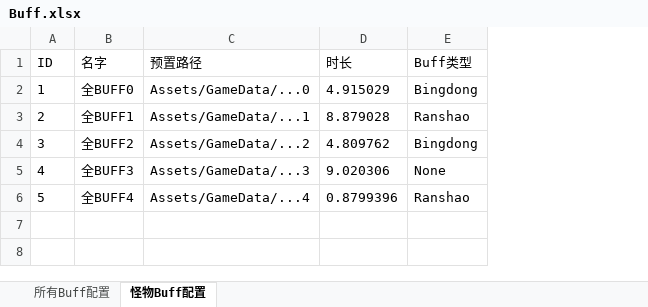
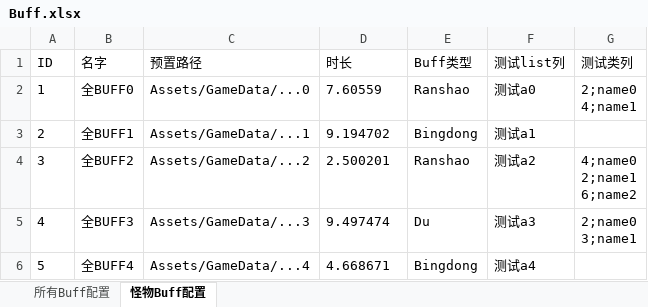
Before and after one commit to Pulo-Lu/RFrameword, an Excel workbook: Data/Excel/Buff.xlsx, sheet 怪物Buff配置, drawn as a sheet; values as stored, in another font and other column widths than the file's, no borders; ↵ is a line break in a cell; the diff names each change by its address in the sheet, - before the commit and + after, or states it on an @@ line.

```diff
--- a/Data/Excel/Buff.xlsx (sheet 怪物Buff配置)
+++ b/Data/Excel/Buff.xlsx (sheet 怪物Buff配置)
+column F (测试list列), rows 2-6: 测试a0 | 测试a1 | 测试a2 | 测试a3 | 测试a4
+column G (测试类列), rows 2-5: 2;name0 ↵ 4;name1 |  | 4;name0 ↵ 2;name1 ↵ 6;name2 | 2;name0 ↵ 3;name1
-D2 (时长): 4.915029
+D2 (时长): 7.60559
-E2 (Buff类型): Bingdong
+E2 (Buff类型): Ranshao
-D3 (时长): 8.879028
+D3 (时长): 9.194702
-E3 (Buff类型): Ranshao
+E3 (Buff类型): Bingdong
-D4 (时长): 4.809762
+D4 (时长): 2.500201
-E4 (Buff类型): Bingdong
+E4 (Buff类型): Ranshao
-D5 (时长): 9.020306
+D5 (时长): 9.497474
-E5 (Buff类型): None
+E5 (Buff类型): Du
-D6 (时长): 0.8799396
+D6 (时长): 4.668671
-E6 (Buff类型): Ranshao
+E6 (Buff类型): Bingdong
```
Also changed, not shown: sheet 所有Buff配置, 4 other files.
